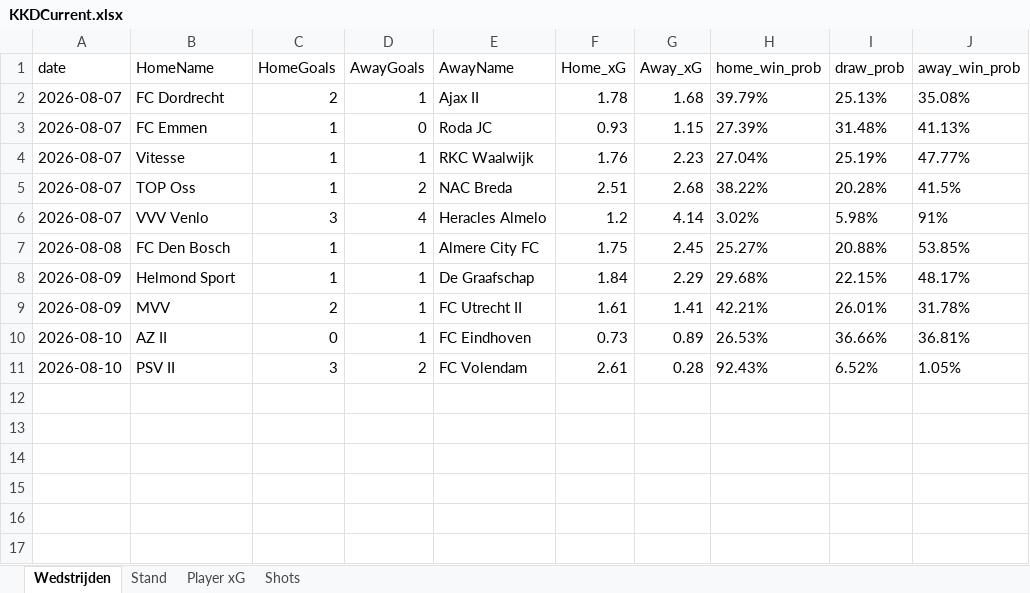
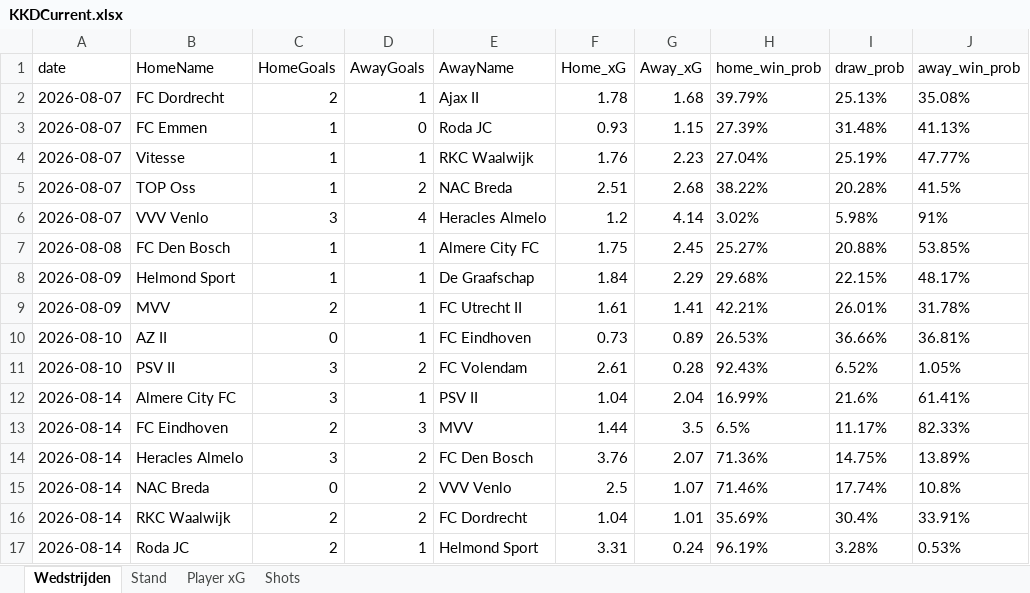
Before and after one commit to RobinKoetsier/plotrepo, an Excel workbook: data/KKDCurrent.xlsx, sheet Wedstrijden, drawn as a sheet; values as stored, in another font and other column widths than the file's, no borders; the diff names each change by its address in the sheet, - before the commit and + after, or states it on an @@ line.

```diff
--- a/data/KKDCurrent.xlsx (sheet Wedstrijden)
+++ b/data/KKDCurrent.xlsx (sheet Wedstrijden)
+row 12: 2026-08-14 | Almere City FC | 3 | 1 | PSV II | 1.04 | 2.04 | 16.99% | 21.6% | 61.41%
+row 13: 2026-08-14 | FC Eindhoven | 2 | 3 | MVV | 1.44 | 3.5 | 6.5% | 11.17% | 82.33%
+row 14: 2026-08-14 | Heracles Almelo | 3 | 2 | FC Den Bosch | 3.76 | 2.07 | 71.36% | 14.75% | 13.89%
+row 15: 2026-08-14 | NAC Breda | 0 | 2 | VVV Venlo | 2.5 | 1.07 | 71.46% | 17.74% | 10.8%
+row 16: 2026-08-14 | RKC Waalwijk | 2 | 2 | FC Dordrecht | 1.04 | 1.01 | 35.69% | 30.4% | 33.91%
+row 17: 2026-08-14 | Roda JC | 2 | 1 | Helmond Sport | 3.31 | 0.24 | 96.19% | 3.28% | 0.53%
```
Also changed, not shown: sheet Shots, sheet Player xG, sheet Stand, data/KKD2526.xlsx.
